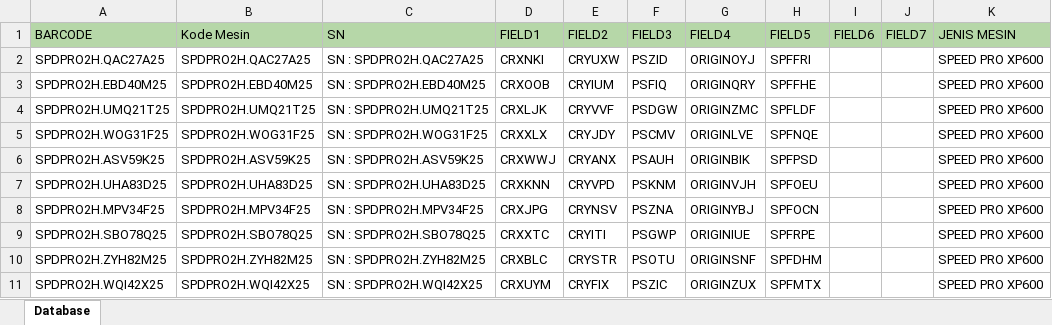
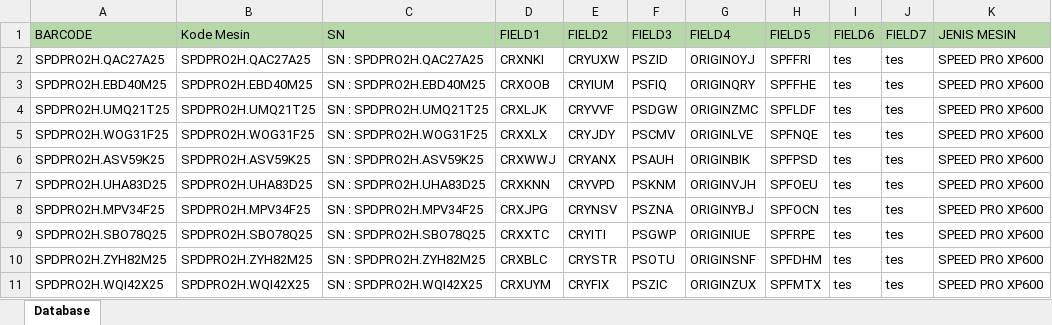
Before and after one commit to BoneDeath/BarcodeSN-nre, an Excel workbook: format.xlsx, sheet Database, drawn as a sheet; values as stored, in another font and other column widths than the file's, no borders; the diff names each change by its address in the sheet, - before the commit and + after, or states it on an @@ line.

```diff
--- a/format.xlsx (sheet Database)
+++ b/format.xlsx (sheet Database)
-I2:I11 (FIELD6): (empty)
+I2:I11 (FIELD6): tes
-J2:J11 (FIELD7): (empty)
+J2:J11 (FIELD7): tes
```
Also changed, not shown: 1 other file.
